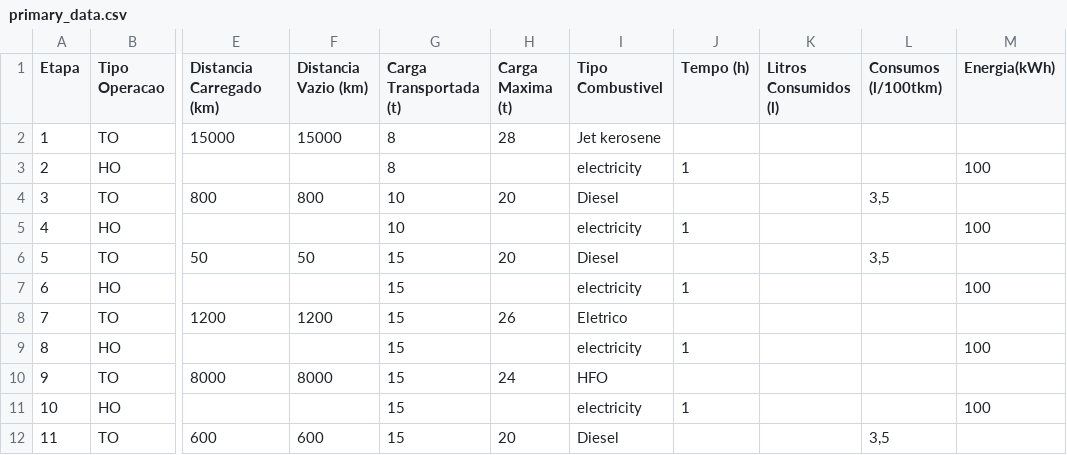
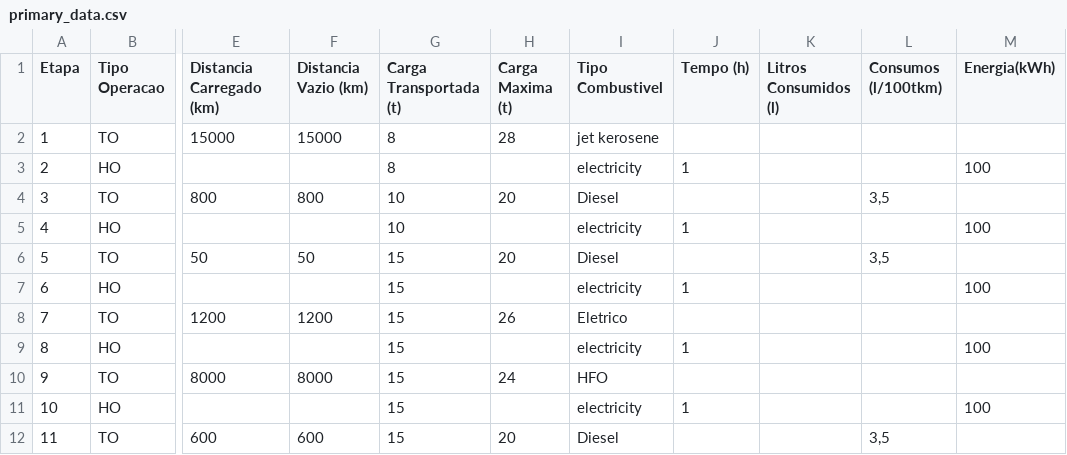
Before and after one commit to brunojlcarvalho/WtwTransportCalculator, a CSV file: app/src/main/resources/primary_data.csv, drawn as a sheet; only a part is shown, gaps mark what is left out; the diff names each change by its address in the sheet, - before the commit and + after, or states it on an @@ line.

```diff
--- a/app/src/main/resources/primary_data.csv
+++ b/app/src/main/resources/primary_data.csv
-I2 (Tipo Combustivel): Jet kerosene
+I2 (Tipo Combustivel): jet kerosene
```
Also changed, not shown: 7 other files.
